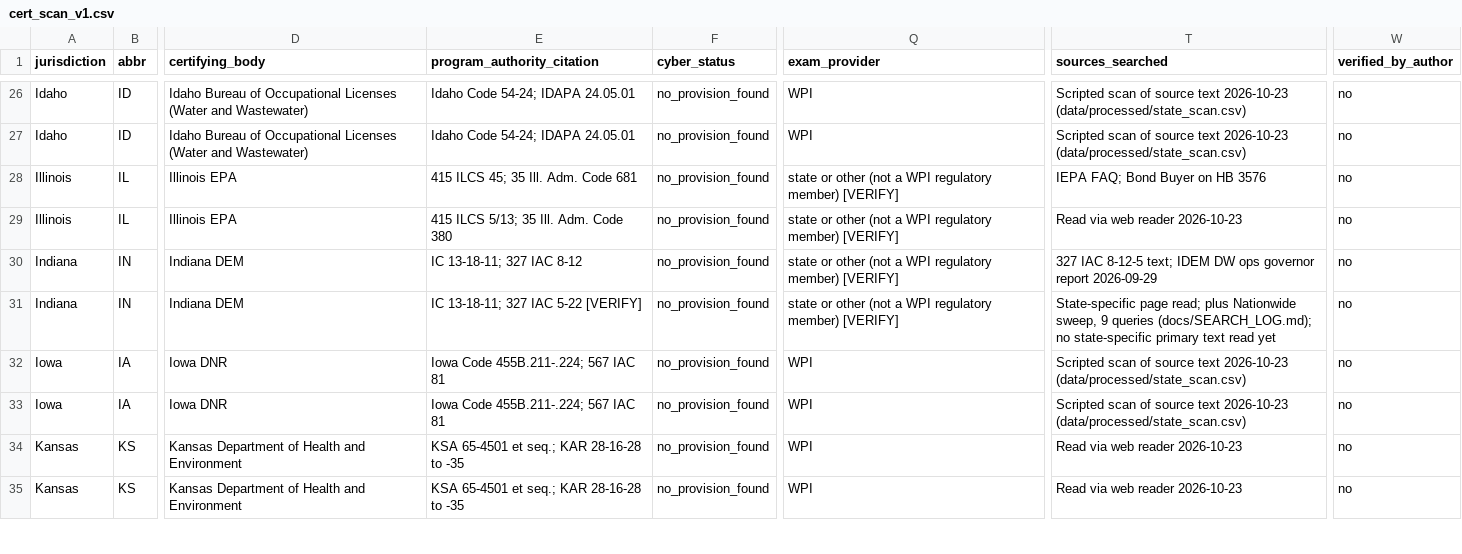
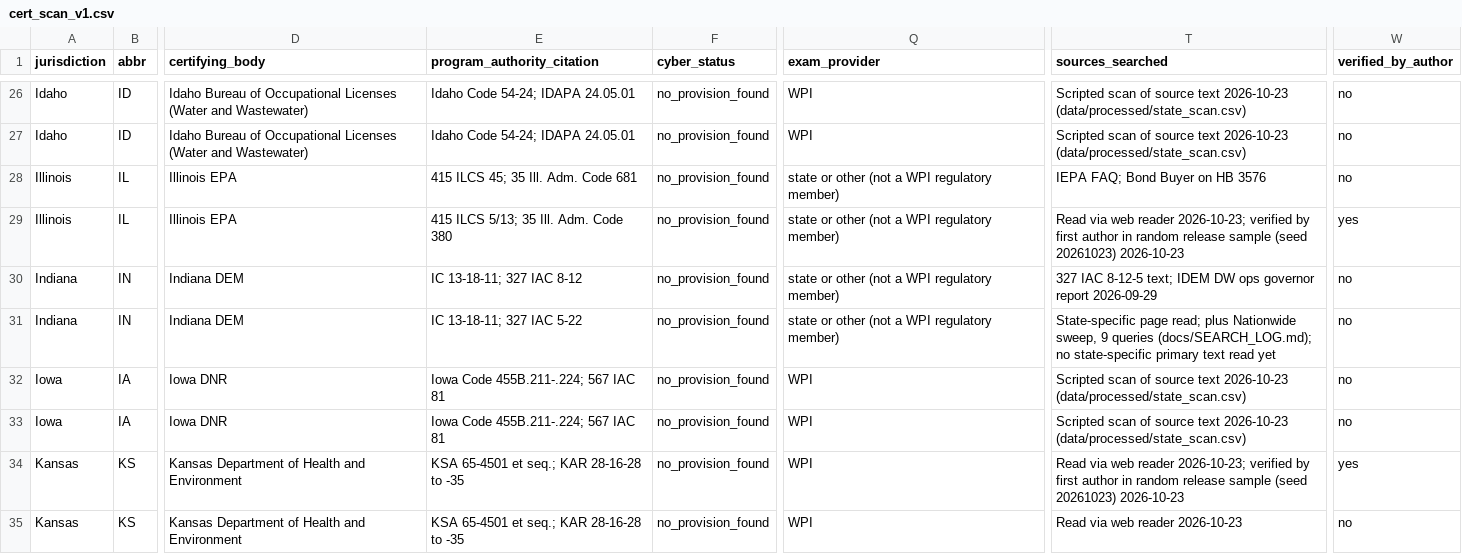
Before and after one commit to DebbieWI/cert-scan, a CSV file: data/processed/cert_scan_v1.csv, drawn as a sheet; only a part is shown, gaps mark what is left out; the diff covers the shown part only; the diff names each change by its address in the sheet, - before the commit and + after, or states it on an @@ line.

```diff
--- a/data/processed/cert_scan_v1.csv
+++ b/data/processed/cert_scan_v1.csv
-Q28:Q31 (exam_provider): …regulatory member) [VERIFY]
+Q28:Q31 (exam_provider): …regulatory member)
-T29 (sources_searched): …web reader 2026-10-23
+T29 (sources_searched): …web reader 2026-10-23; verified by first author in random release sample (seed 20261023) 2026-10-23
-W29 (verified_by_author): no
+W29 (verified_by_author): yes
-E31 (program_authority_citation): IC 13-18-11; 327 IAC 5-22 [VERIFY]
+E31 (program_authority_citation): IC 13-18-11; 327 IAC 5-22
-T34 (sources_searched): …web reader 2026-10-23
+T34 (sources_searched): …web reader 2026-10-23; verified by first author in random release sample (seed 20261023) 2026-10-23
-W34 (verified_by_author): no
+W34 (verified_by_author): yes
```
Also changed, not shown: 67 edited cells elsewhere in this file, data/coding/coding.csv, data/coding/state_sources.csv, 35 other files.
